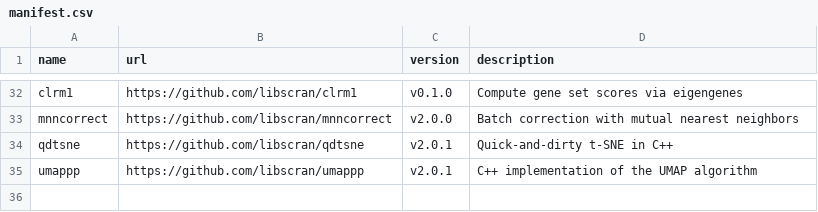
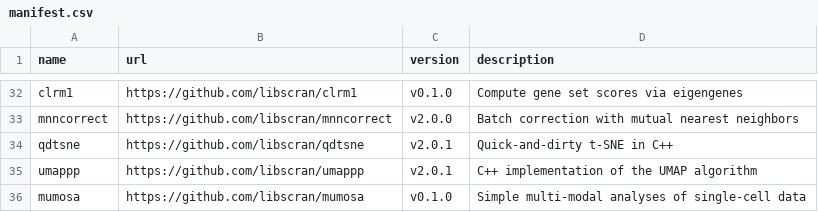
Before and after one commit to bioc/assorthead, a CSV file: inst/manifest.csv, drawn as a sheet; only a part is shown, gaps mark what is left out; the diff names each change by its address in the sheet, - before the commit and + after, or states it on an @@ line.

Commit message:
Vendored in the mumosa library.

```diff
--- a/inst/manifest.csv
+++ b/inst/manifest.csv
+row 36: mumosa | https://github.com/libscran/mumosa | v0.1.0 | Simple multi-modal analyses of single-cell data
```
Also changed, not shown: 2 other files.
